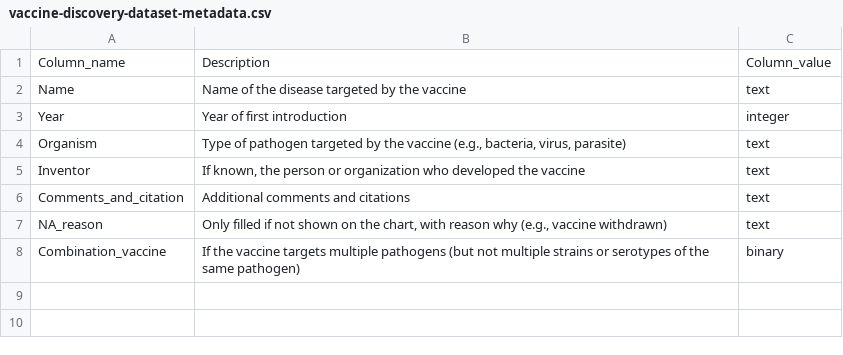
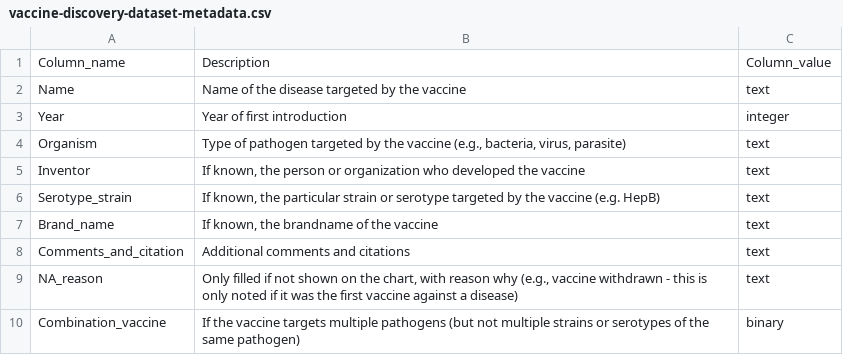
Before and after one commit to saloni-nd/scientific-discovery, a CSV file: vaccination_timeline/vaccine-discovery-dataset-metadata.csv, drawn as a sheet.

Commit message:
Added all vaccines from immunize.org's timeline; deprecated interactive chart
Also added brand_name column; added several updated versions of the smallpox vaccine; cleaned up brand name and strains mentioned in the comment column; and updated readme with further information

```diff
--- a/vaccination_timeline/vaccine-discovery-dataset-metadata.csv
+++ b/vaccination_timeline/vaccine-discovery-dataset-metadata.csv
@@ -5,4 +5,6 @@ Organism,"Type of pathogen targeted by the vaccine (e.g., bacteria, virus, paras
 Inventor,"If known, the person or organization who developed the vaccine",text
+Serotype_strain,"If known, the particular strain or serotype targeted by the vaccine (e.g. HepB)",text
+Brand_name,"If known, the brandname of the vaccine",text
 Comments_and_citation,Additional comments and citations,text
-NA_reason,"Only filled if not shown on the chart, with reason why (e.g., vaccine withdrawn)",text
+NA_reason,"Only filled if not shown on the chart, with reason why (e.g., vaccine withdrawn - this is only noted if it was the first vaccine against a disease)",text
 Combination_vaccine,If the vaccine targets multiple pathogens (but not multiple strains or serotypes of the same pathogen),binary
```
Also changed, not shown: 9 other files.
